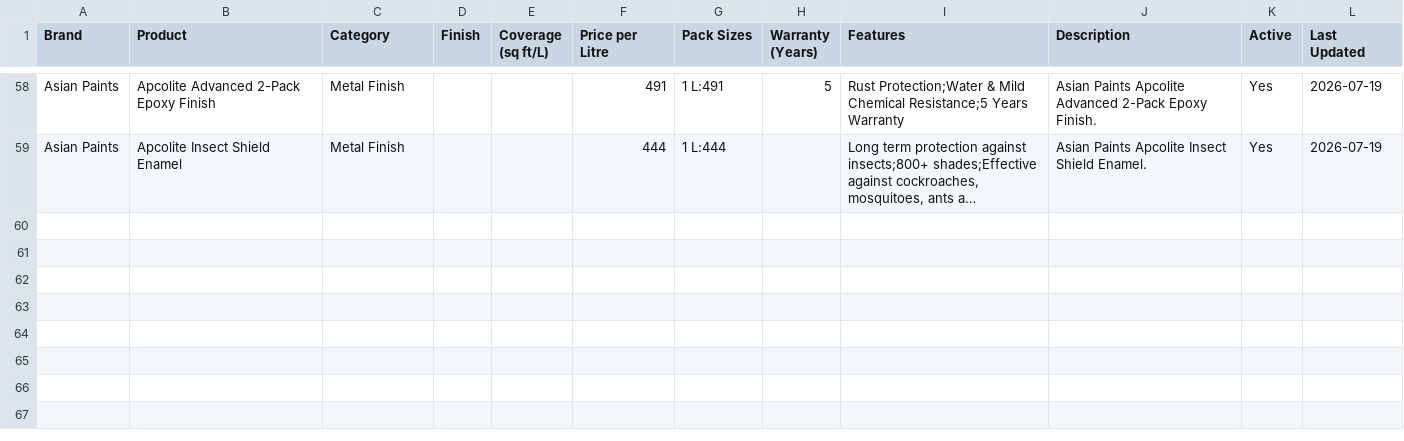
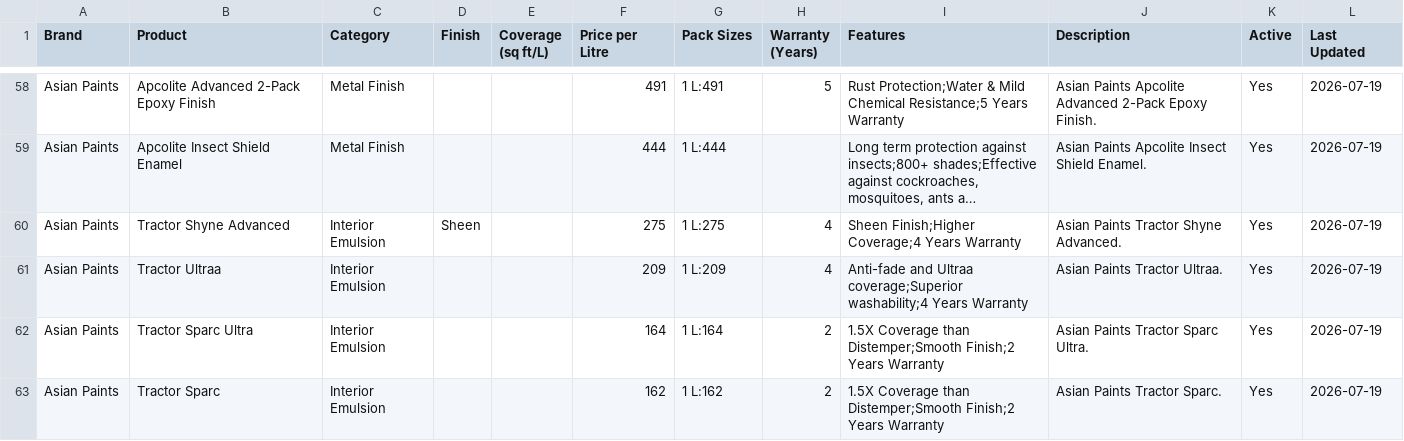
Before and after one commit to lohithhebbur/StudioDecorApp, a CSV file: products-catalog.csv, drawn as a sheet; only a part is shown, gaps mark what is left out; long unchanged cells end in …; the diff covers the shown part only; the diff names each change by its address in the sheet, - before the commit and + after, or states it on an @@ line.

```diff
--- a/products-catalog.csv
+++ b/products-catalog.csv
+row 60: Asian Paints | Tractor Shyne Advanced | Interior Emulsion | Sheen |  | 275 | 1 L:275 | 4 | Sheen Finish;Higher Coverage;4 Years Warranty | Asian Paints Tractor Shyne Advanced. | Yes | 2026-07-19
+row 61: Asian Paints | Tractor Ultraa | Interior Emulsion |  |  | 209 | 1 L:209 | 4 | Anti-fade and Ultraa coverage;Superior washability;4 Years Warranty | Asian Paints Tractor Ultraa. | Yes | 2026-07-19
+row 62: Asian Paints | Tractor Sparc Ultra | Interior Emulsion |  |  | 164 | 1 L:164 | 2 | 1.5X Coverage than Distemper;Smooth Finish;2 Years Warranty | Asian Paints Tractor Sparc Ultra. | Yes | 2026-07-19
+row 63: Asian Paints | Tractor Sparc | Interior Emulsion |  |  | 162 | 1 L:162 | 2 | 1.5X Coverage than Distemper;Smooth Finish;2 Years Warranty | Asian Paints Tractor Sparc. | Yes | 2026-07-19
```
Also changed, not shown: 3 added rows and 15 edited cells elsewhere in this file.
